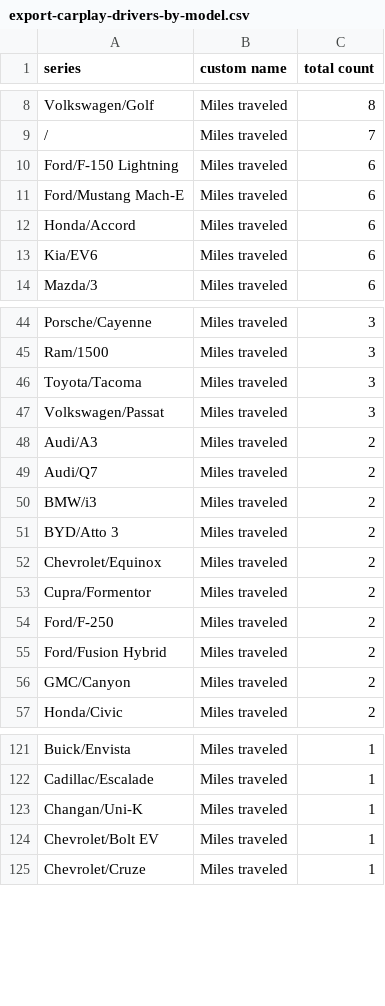
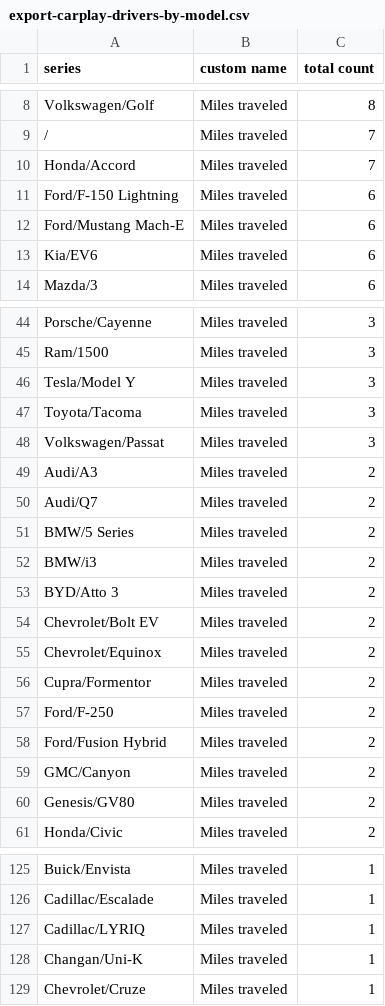
Before and after one commit to ClutchEngineering/sidecar.clutch.engineering, a CSV file: Sources/gensite/export-carplay-drivers-by-model.csv, drawn as a sheet; only a part is shown, gaps mark what is left out; the diff covers the shown part only.

Commit message:
Update.

```diff
--- a/Sources/gensite/export-carplay-drivers-by-model.csv
+++ b/Sources/gensite/export-carplay-drivers-by-model.csv
@@ -9,5 +9,5 @@ Volkswagen/Golf,Miles traveled,8
 /,Miles traveled,7
+Honda/Accord,Miles traveled,7
 Ford/F-150 Lightning,Miles traveled,6
 Ford/Mustang Mach-E,Miles traveled,6
-Honda/Accord,Miles traveled,6
 Kia/EV6,Miles traveled,6
@@ -45,2 +45,3 @@ Porsche/Cayenne,Miles traveled,3
 Ram/1500,Miles traveled,3
+Tesla/Model Y,Miles traveled,3
 Toyota/Tacoma,Miles traveled,3
@@ -49,4 +50,6 @@ Audi/A3,Miles traveled,2
 Audi/Q7,Miles traveled,2
+BMW/5 Series,Miles traveled,2
 BMW/i3,Miles traveled,2
 BYD/Atto 3,Miles traveled,2
+Chevrolet/Bolt EV,Miles traveled,2
 Chevrolet/Equinox,Miles traveled,2
@@ -56,2 +59,3 @@ Ford/Fusion Hybrid,Miles traveled,2
 GMC/Canyon,Miles traveled,2
+Genesis/GV80,Miles traveled,2
 Honda/Civic,Miles traveled,2
@@ -122,4 +126,4 @@ Buick/Envista,Miles traveled,1
 Cadillac/Escalade,Miles traveled,1
+Cadillac/LYRIQ,Miles traveled,1
 Changan/Uni-K,Miles traveled,1
-Chevrolet/Bolt EV,Miles traveled,1
 Chevrolet/Cruze,Miles traveled,1
```
Also changed, not shown: 2 added rows and 5 removed rows elsewhere in this file.
